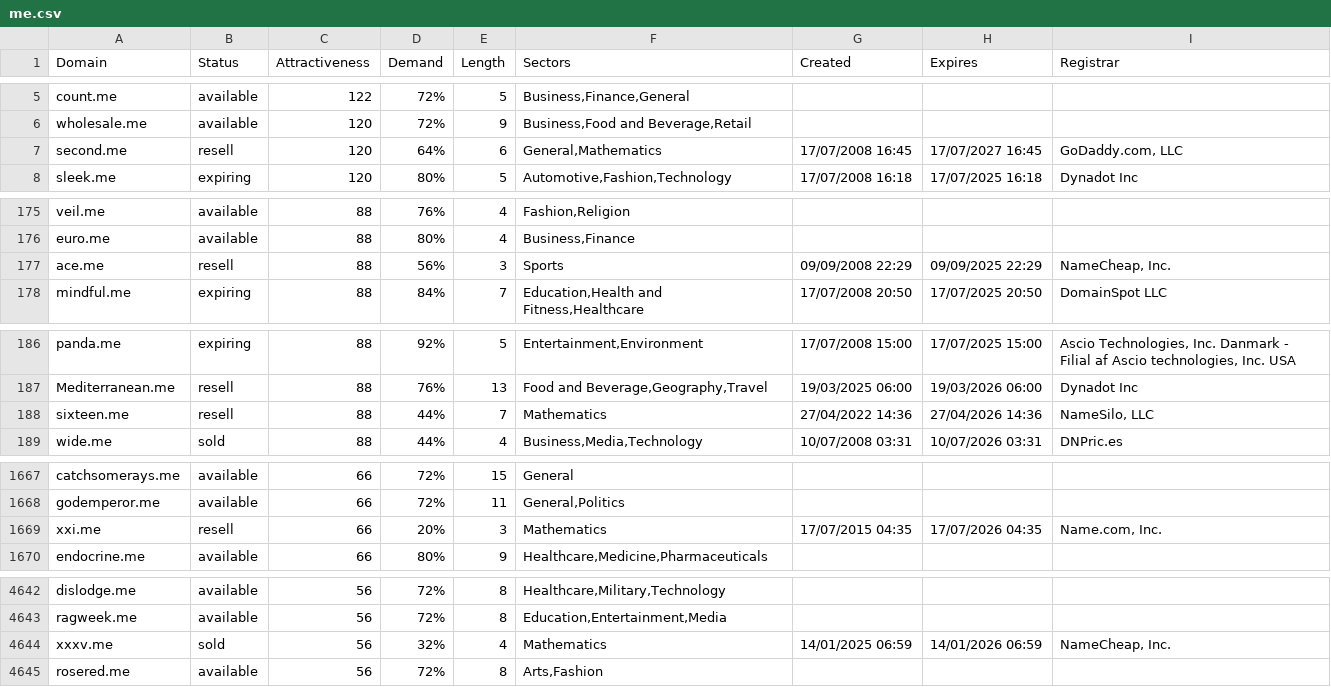
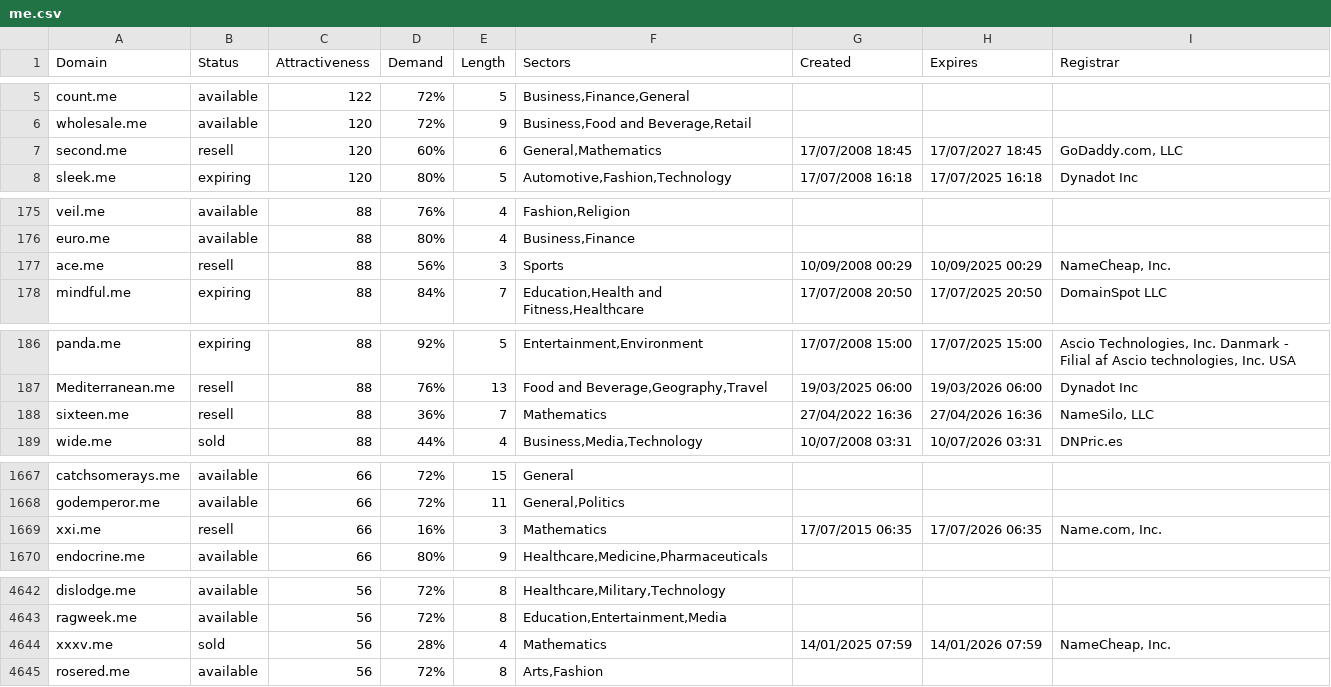
Before and after one commit to UniqueDomains/me-oneword-domains, a CSV file: me.csv, drawn as a sheet; only a part is shown, gaps mark what is left out; the diff covers the shown part only.

Commit message:
Domains update

```diff
--- a/me.csv
+++ b/me.csv
@@ -6,3 +6,3 @@ count.me,available,122,72%,5,"Business,Finance,General",,,
 wholesale.me,available,120,72%,9,"Business,Food and Beverage,Retail",,,
-second.me,resell,120,64%,6,"General,Mathematics",17/07/2008 16:45,17/07/2027 16:45,"GoDaddy.com, LLC"
+second.me,resell,120,60%,6,"General,Mathematics",17/07/2008 18:45,17/07/2027 18:45,"GoDaddy.com, LLC"
 sleek.me,expiring,120,80%,5,"Automotive,Fashion,Technology",17/07/2008 16:18,17/07/2025 16:18,Dynadot Inc
@@ -176,3 +176,3 @@ veil.me,available,88,76%,4,"Fashion,Religion",,,
 euro.me,available,88,80%,4,"Business,Finance",,,
-ace.me,resell,88,56%,3,Sports,09/09/2008 22:29,09/09/2025 22:29,"NameCheap, Inc."
+ace.me,resell,88,56%,3,Sports,10/09/2008 00:29,10/09/2025 00:29,"NameCheap, Inc."
 mindful.me,expiring,88,84%,7,"Education,Health and Fitness,Healthcare",17/07/2008 20:50,17/07/2025 20:50,DomainSpot LLC
@@ -187,3 +187,3 @@ panda.me,expiring,88,92%,5,"Entertainment,Environment",17/07/2008 15:00,17/07/20
 Mediterranean.me,resell,88,76%,13,"Food and Beverage,Geography,Travel",19/03/2025 06:00,19/03/2026 06:00,Dynadot Inc
-sixteen.me,resell,88,44%,7,Mathematics,27/04/2022 14:36,27/04/2026 14:36,"NameSilo, LLC"
+sixteen.me,resell,88,36%,7,Mathematics,27/04/2022 16:36,27/04/2026 16:36,"NameSilo, LLC"
 wide.me,sold,88,44%,4,"Business,Media,Technology",10/07/2008 03:31,10/07/2026 03:31,DNPric.es
@@ -1668,3 +1668,3 @@ catchsomerays.me,available,66,72%,15,General,,,
 godemperor.me,available,66,72%,11,"General,Politics",,,
-xxi.me,resell,66,20%,3,Mathematics,17/07/2015 04:35,17/07/2026 04:35,"Name.com, Inc."
+xxi.me,resell,66,16%,3,Mathematics,17/07/2015 06:35,17/07/2026 06:35,"Name.com, Inc."
 endocrine.me,available,66,80%,9,"Healthcare,Medicine,Pharmaceuticals",,,
@@ -4643,3 +4643,3 @@ dislodge.me,available,56,72%,8,"Healthcare,Military,Technology",,,
 ragweek.me,available,56,72%,8,"Education,Entertainment,Media",,,
-xxxv.me,sold,56,32%,4,Mathematics,14/01/2025 06:59,14/01/2026 06:59,"NameCheap, Inc."
+xxxv.me,sold,56,28%,4,Mathematics,14/01/2025 07:59,14/01/2026 07:59,"NameCheap, Inc."
 rosered.me,available,56,72%,8,"Arts,Fashion",,,
```
Also changed, not shown: 20 edited cells elsewhere in this file, 2 other files.
